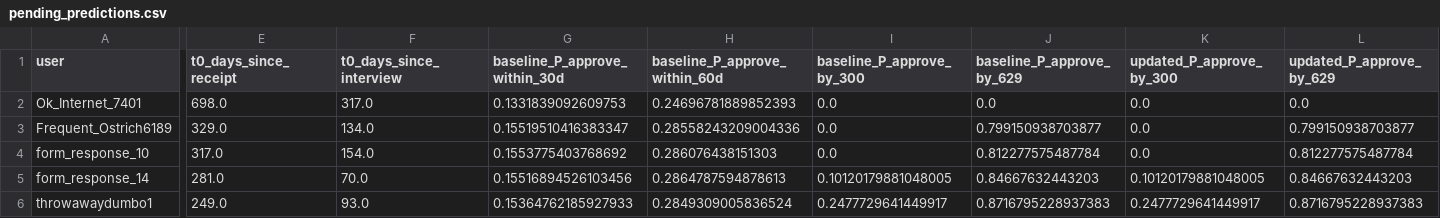
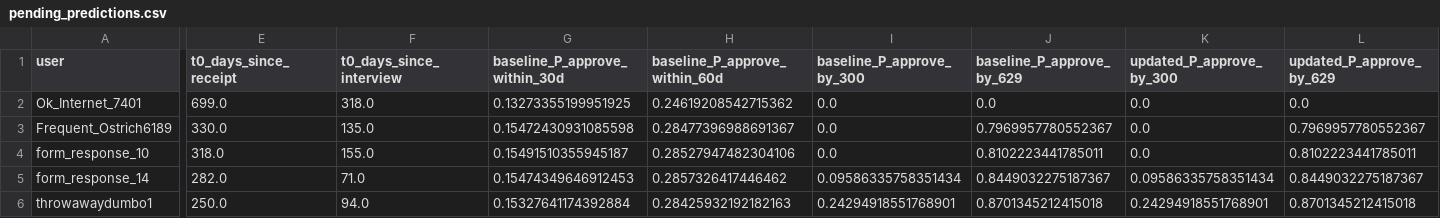
Before and after one commit to a-earthperson/rdu-timeline-analysis, a CSV file: docs/results/latest/tables/pending_predictions.csv, drawn as a sheet; only a part is shown, gaps mark what is left out; the diff covers the shown part only; the diff names each change by its address in the sheet, - before the commit and + after, or states it on an @@ line.

```diff
--- a/docs/results/latest/tables/pending_predictions.csv
+++ b/docs/results/latest/tables/pending_predictions.csv
-E2 (t0_days_since_receipt): 698.0
+E2 (t0_days_since_receipt): 699.0
-F2 (t0_days_since_interview): 317.0
+F2 (t0_days_since_interview): 318.0
-G2 (baseline_P_approve_within_30d): 0.1331839092609753
+G2 (baseline_P_approve_within_30d): 0.13273355199951925
-H2 (baseline_P_approve_within_60d): 0.24696781889852393
+H2 (baseline_P_approve_within_60d): 0.24619208542715362
-E3 (t0_days_since_receipt): 329.0
+E3 (t0_days_since_receipt): 330.0
-F3 (t0_days_since_interview): 134.0
+F3 (t0_days_since_interview): 135.0
-G3 (baseline_P_approve_within_30d): 0.15519510416383347
+G3 (baseline_P_approve_within_30d): 0.15472430931085598
-H3 (baseline_P_approve_within_60d): 0.28558243209004336
+H3 (baseline_P_approve_within_60d): 0.28477396988691367
-J3 (baseline_P_approve_by_629): 0.799150938703877
+J3 (baseline_P_approve_by_629): 0.7969957780552367
-L3 (updated_P_approve_by_629): 0.799150938703877
+L3 (updated_P_approve_by_629): 0.7969957780552367
-E4 (t0_days_since_receipt): 317.0
+E4 (t0_days_since_receipt): 318.0
-F4 (t0_days_since_interview): 154.0
+F4 (t0_days_since_interview): 155.0
-G4 (baseline_P_approve_within_30d): 0.1553775403768692
+G4 (baseline_P_approve_within_30d): 0.15491510355945187
-H4 (baseline_P_approve_within_60d): 0.286076438151303
+H4 (baseline_P_approve_within_60d): 0.28527947482304106
-J4 (baseline_P_approve_by_629): 0.812277575487784
+J4 (baseline_P_approve_by_629): 0.8102223441785011
-L4 (updated_P_approve_by_629): 0.812277575487784
+L4 (updated_P_approve_by_629): 0.8102223441785011
-E5 (t0_days_since_receipt): 281.0
+E5 (t0_days_since_receipt): 282.0
-F5 (t0_days_since_interview): 70.0
+F5 (t0_days_since_interview): 71.0
-G5 (baseline_P_approve_within_30d): 0.15516894526103456
+G5 (baseline_P_approve_within_30d): 0.15474349646912453
-H5 (baseline_P_approve_within_60d): 0.2864787594878613
+H5 (baseline_P_approve_within_60d): 0.2857326417446462
-I5 (baseline_P_approve_by_300): 0.10120179881048005
+I5 (baseline_P_approve_by_300): 0.09586335758351434
-J5 (baseline_P_approve_by_629): 0.84667632443203
+J5 (baseline_P_approve_by_629): 0.8449032275187367
-K5 (updated_P_approve_by_300): 0.10120179881048005
+K5 (updated_P_approve_by_300): 0.09586335758351434
-L5 (updated_P_approve_by_629): 0.84667632443203
+L5 (updated_P_approve_by_629): 0.8449032275187367
-E6 (t0_days_since_receipt): 249.0
+E6 (t0_days_since_receipt): 250.0
-F6 (t0_days_since_interview): 93.0
+F6 (t0_days_since_interview): 94.0
-G6 (baseline_P_approve_within_30d): 0.15364762185927933
+G6 (baseline_P_approve_within_30d): 0.15327641174392884
-H6 (baseline_P_approve_within_60d): 0.2849309005836524
+H6 (baseline_P_approve_within_60d): 0.28425932192182163
-I6 (baseline_P_approve_by_300): 0.2477729641449917
+I6 (baseline_P_approve_by_300): 0.24294918551768901
-J6 (baseline_P_approve_by_629): 0.8716795228937383
+J6 (baseline_P_approve_by_629): 0.8701345212415018
-K6 (updated_P_approve_by_300): 0.2477729641449917
+K6 (updated_P_approve_by_300): 0.24294918551768901
-L6 (updated_P_approve_by_629): 0.8716795228937383
+L6 (updated_P_approve_by_629): 0.8701345212415018
```
Also changed, not shown: 88 edited cells elsewhere in this file, docs/results/latest/processed/dataset_filtered.csv, 21 other files.
